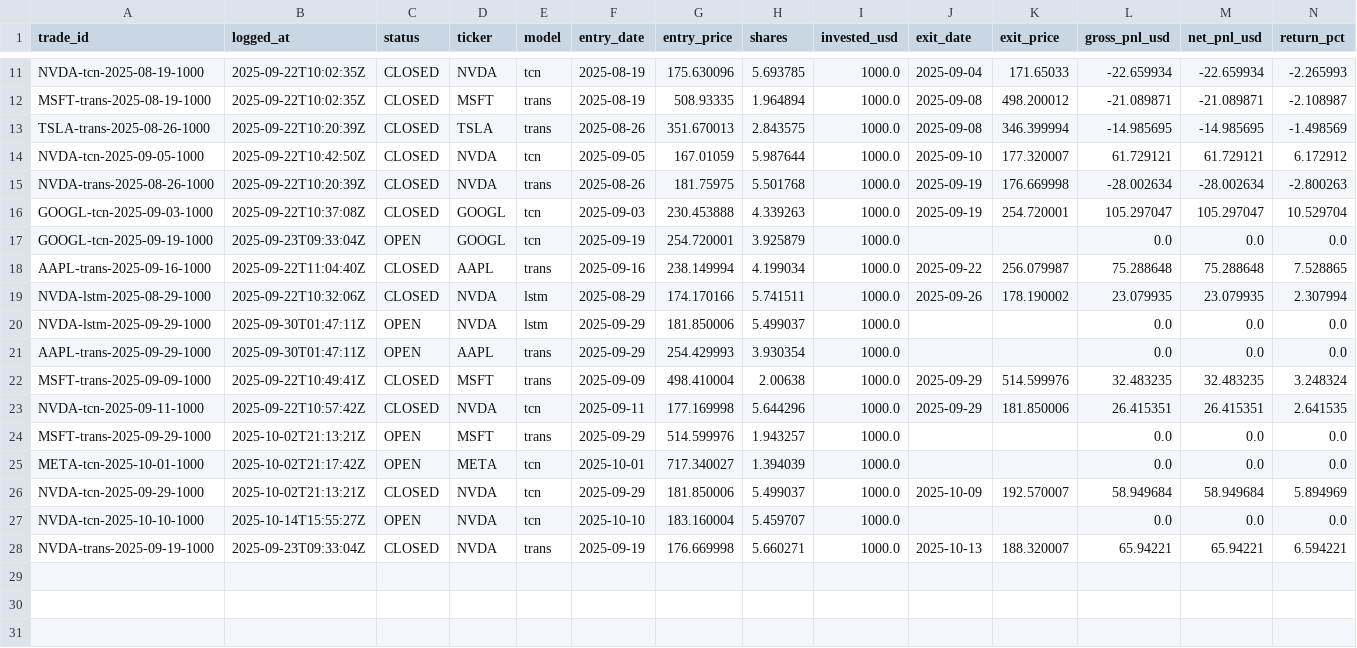
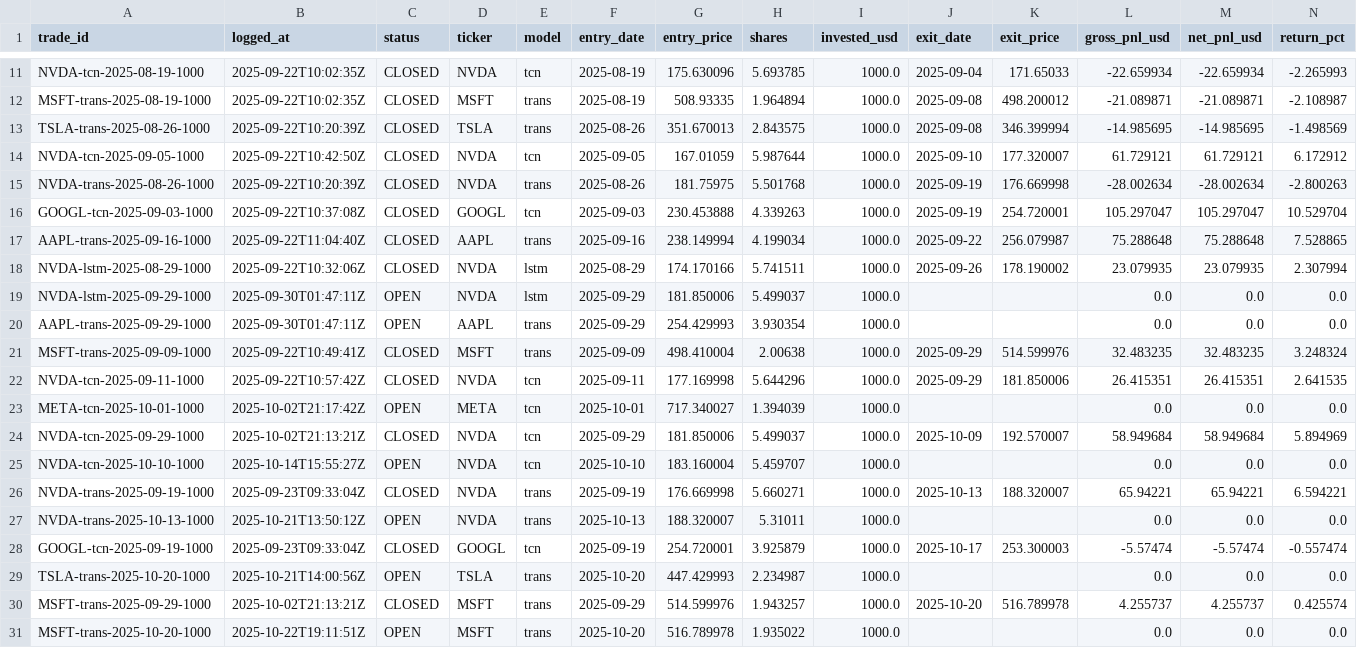
Before and after one commit to woranoplim/SmartForecast4.2, a CSV file: forecast/logs/orders_all.csv, drawn as a sheet; only a part is shown, gaps mark what is left out; removed rows and columns are numbered as before the commit, all else as after; rows hold the shown columns only; the diff names each change by its address in the sheet, - before the commit and + after, or states it on an @@ line.

```diff
--- a/forecast/logs/orders_all.csv
+++ b/forecast/logs/orders_all.csv
-row 17: GOOGL-tcn-2025-09-19-1000 | 2025-09-23T09:33:04Z | OPEN | GOOGL | tcn | 2025-09-19 | 254.720001 | 3.925879 | 1000.0 |  |  | 0.0 | 0.0 | 0.0
-row 24: MSFT-trans-2025-09-29-1000 | 2025-10-02T21:13:21Z | OPEN | MSFT | trans | 2025-09-29 | 514.599976 | 1.943257 | 1000.0 |  |  | 0.0 | 0.0 | 0.0
+row 27: NVDA-trans-2025-10-13-1000 | 2025-10-21T13:50:12Z | OPEN | NVDA | trans | 2025-10-13 | 188.320007 | 5.31011 | 1000.0 |  |  | 0.0 | 0.0 | 0.0
+row 28: GOOGL-tcn-2025-09-19-1000 | 2025-09-23T09:33:04Z | CLOSED | GOOGL | tcn | 2025-09-19 | 254.720001 | 3.925879 | 1000.0 | 2025-10-17 | 253.300003 | -5.57474 | -5.57474 | -0.557474
+row 29: TSLA-trans-2025-10-20-1000 | 2025-10-21T14:00:56Z | OPEN | TSLA | trans | 2025-10-20 | 447.429993 | 2.234987 | 1000.0 |  |  | 0.0 | 0.0 | 0.0
+row 30: MSFT-trans-2025-09-29-1000 | 2025-10-02T21:13:21Z | CLOSED | MSFT | trans | 2025-09-29 | 514.599976 | 1.943257 | 1000.0 | 2025-10-20 | 516.789978 | 4.255737 | 4.255737 | 0.425574
+row 31: MSFT-trans-2025-10-20-1000 | 2025-10-22T19:11:51Z | OPEN | MSFT | trans | 2025-10-20 | 516.789978 | 1.935022 | 1000.0 |  |  | 0.0 | 0.0 | 0.0
```
Also changed, not shown: forecast/datasets/META_dataset.csv, forecast/datasets/NVDA_dataset.csv, 15 other files.
